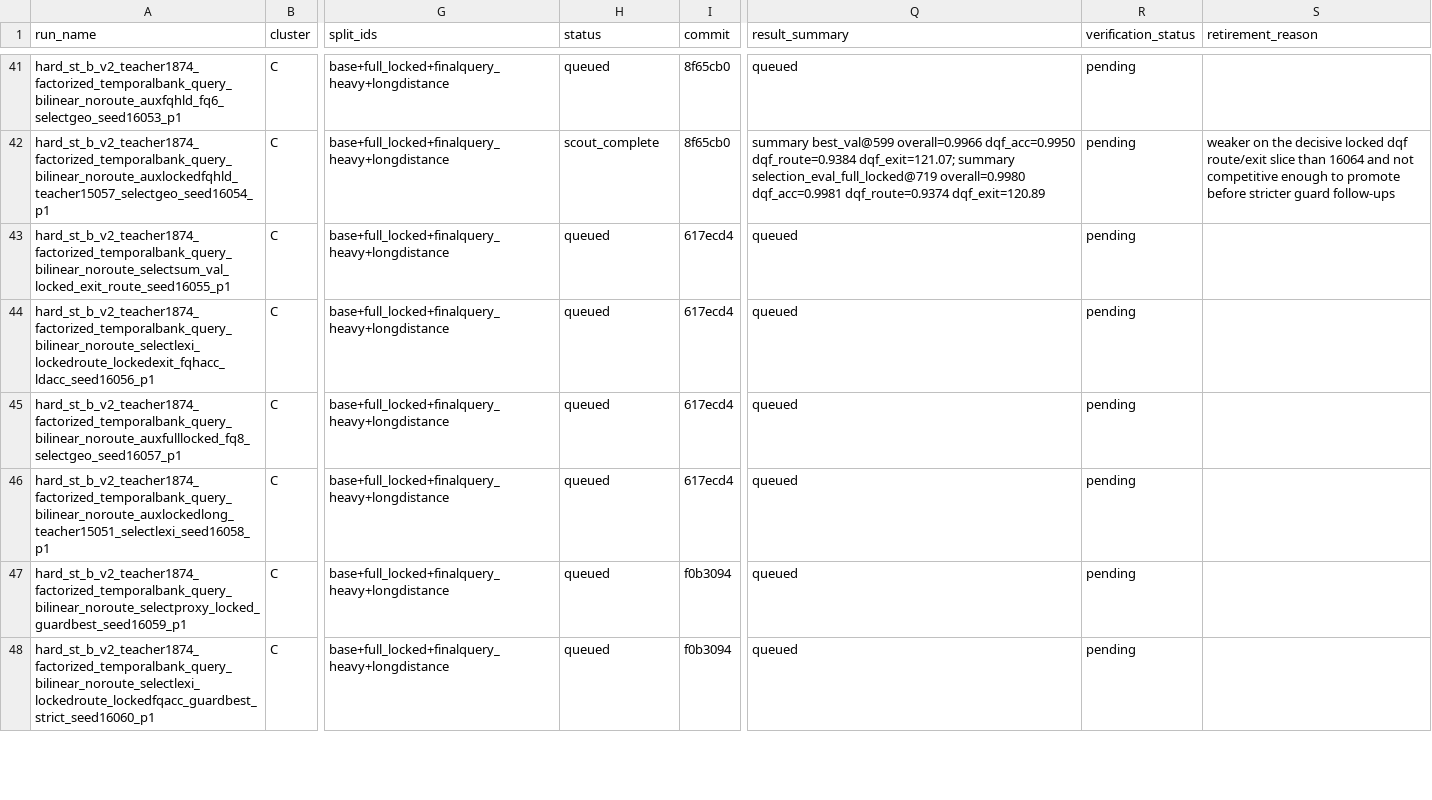
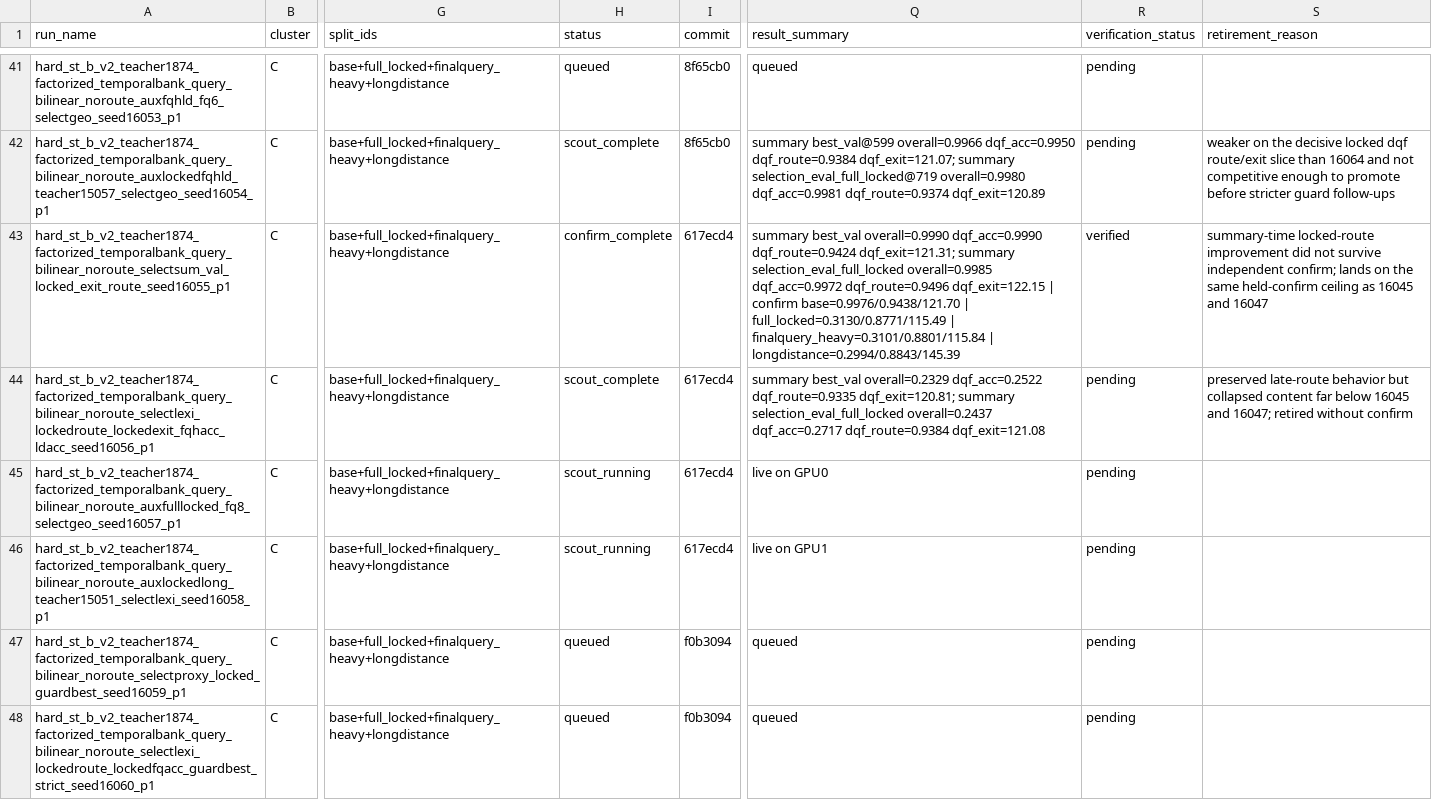
Before and after one commit to catid/gnn2, a CSV file: docs/phase13_run_matrix.csv, drawn as a sheet; only a part is shown, gaps mark what is left out; the diff names each change by its address in the sheet, - before the commit and + after, or states it on an @@ line.

Commit message:
Record phase13 selector confirm results

```diff
--- a/docs/phase13_run_matrix.csv
+++ b/docs/phase13_run_matrix.csv
-H43 (status): queued
+H43 (status): confirm_complete
-Q43 (result_summary): queued
+Q43 (result_summary): summary best_val overall=0.9990 dqf_acc=0.9990 dqf_route=0.9424 dqf_exit=121.31; summary selection_eval_full_locked overall=0.9985 dqf_acc=0.9972 dqf_route=0.9496 dqf_exit=122.15 | confirm base=0.9976/0.9438/121.70 | full_locked=0.3130/0.8771/115.49 | finalquery_heavy=0.3101/0.8801/115.84 | longdistance=0.2994/0.8843/145.39
-R43 (verification_status): pending
+R43 (verification_status): verified
-S43 (retirement_reason): (empty)
+S43 (retirement_reason): summary-time locked-route improvement did not survive independent confirm; lands on the same held-confirm ceiling as 16045 and 16047
-H44 (status): queued
+H44 (status): scout_complete
-Q44 (result_summary): queued
+Q44 (result_summary): summary best_val overall=0.2329 dqf_acc=0.2522 dqf_route=0.9335 dqf_exit=120.81; summary selection_eval_full_locked overall=0.2437 dqf_acc=0.2717 dqf_route=0.9384 dqf_exit=121.08
-S44 (retirement_reason): (empty)
+S44 (retirement_reason): preserved late-route behavior but collapsed content far below 16045 and 16047; retired without confirm
-H45:H46 (status): queued
+H45:H46 (status): scout_running
-Q45 (result_summary): queued
+Q45 (result_summary): live on GPU0
-Q46 (result_summary): queued
+Q46 (result_summary): live on GPU1
```
Also changed, not shown: 1 other file.
